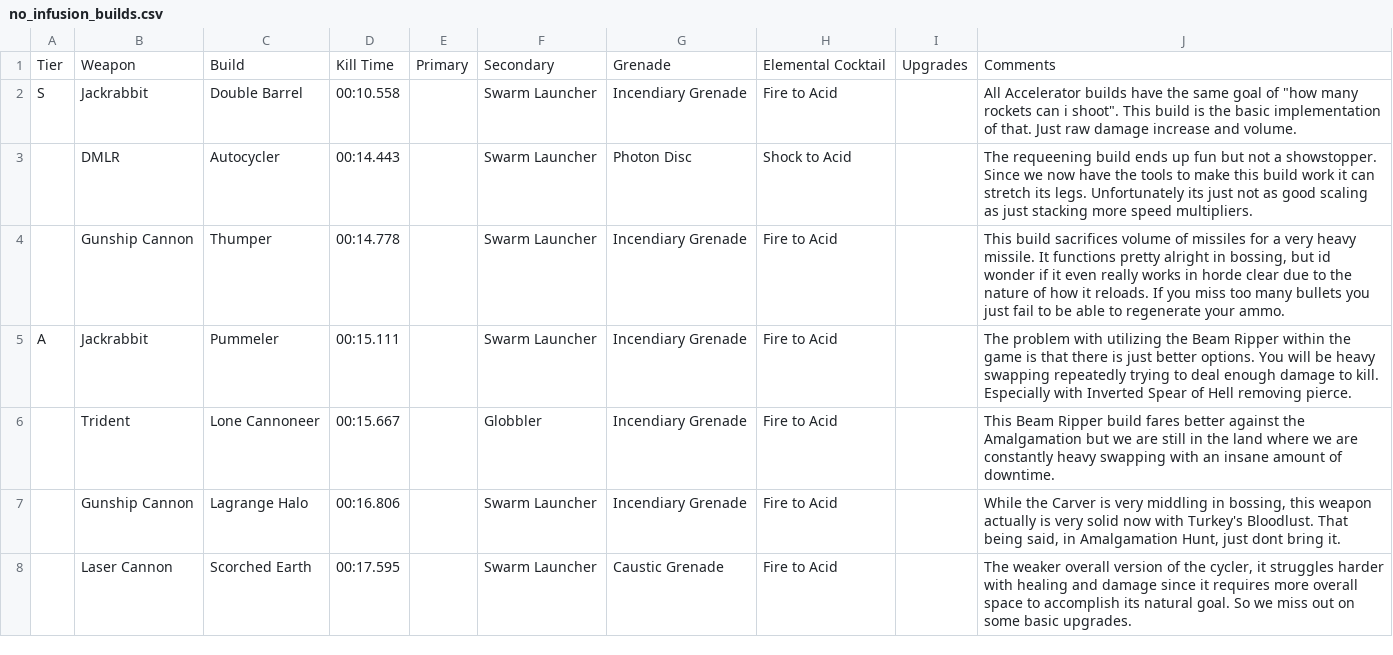
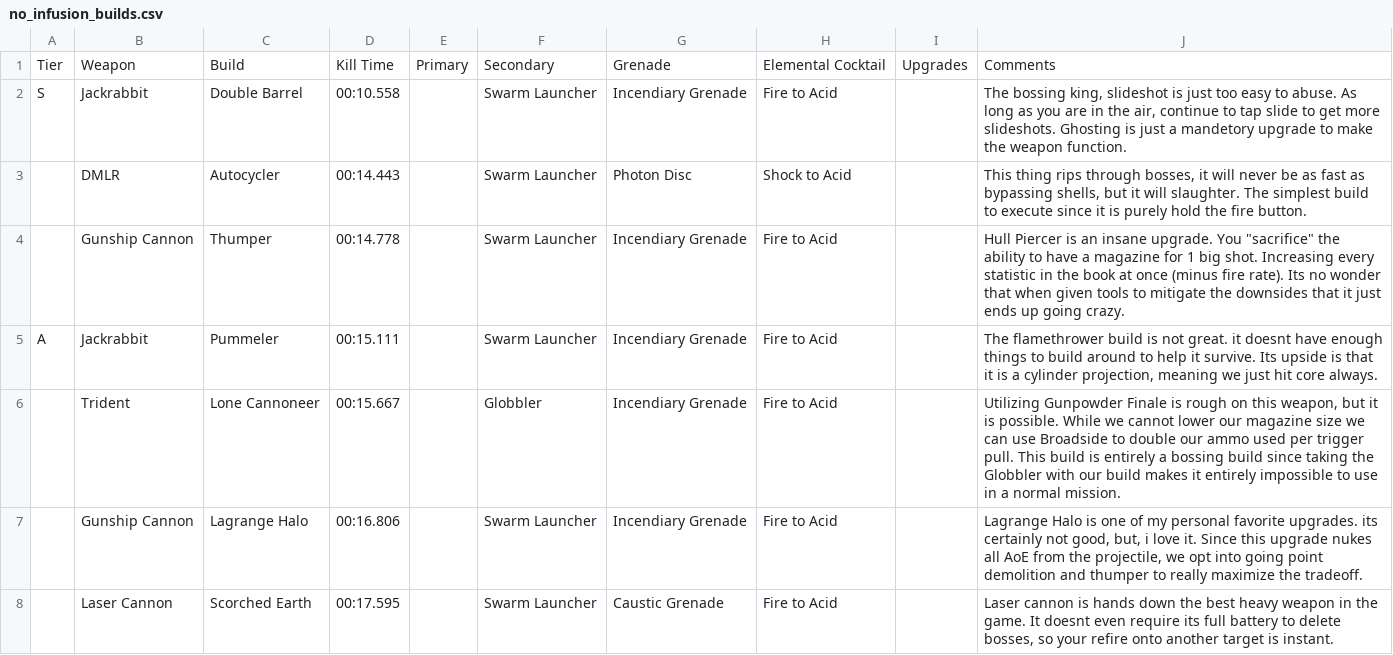
Before and after one commit to Little-Sparroh/Mycopunk-Amalgamation-Builds, a CSV file: builds/no_infusion_builds.csv, drawn as a sheet; only a part is shown; the diff covers the shown part only.

```diff
--- a/builds/no_infusion_builds.csv
+++ b/builds/no_infusion_builds.csv
@@ -1,8 +1,8 @@
 Tier,Weapon,Build,Kill Time,Primary,Secondary,Grenade,Elemental Cocktail,Upgrades,Comments
-S,Jackrabbit,Double Barrel,00:10.558,,Swarm Launcher,Incendiary Grenade,Fire to Acid,,"All Accelerator builds have the same goal of ""how many rockets can i shoot"". This build is the basic implementation of that. Just raw damage increase and volume."
-,DMLR,Autocycler,00:14.443,,Swarm Launcher,Photon Disc,Shock to Acid,,The requeening build ends up fun but not a showstopper. Since we now have the tools to make this build work it can stretch its legs. Unfortunately its just not as good scaling as just stacking more speed multipliers.
-,Gunship Cannon,Thumper,00:14.778,,Swarm Launcher,Incendiary Grenade,Fire to Acid,,"This build sacrifices volume of missiles for a very heavy missile. It functions pretty alright in bossing, but id wonder if it even really works in horde clear due to the nature of how it reloads. If you miss too many bullets you just fail to be able to regenerate your ammo."
-A,Jackrabbit,Pummeler,00:15.111,,Swarm Launcher,Incendiary Grenade,Fire to Acid,,The problem with utilizing the Beam Ripper within the game is that there is just better options. You will be heavy swapping repeatedly trying to deal enough damage to kill. Especially with Inverted Spear of Hell removing pierce.
-,Trident,Lone Cannoneer,00:15.667,,Globbler,Incendiary Grenade,Fire to Acid,,This Beam Ripper build fares better against the Amalgamation but we are still in the land where we are constantly heavy swapping with an insane amount of downtime.
-,Gunship Cannon,Lagrange Halo,00:16.806,,Swarm Launcher,Incendiary Grenade,Fire to Acid,,"While the Carver is very middling in bossing, this weapon actually is very solid now with Turkey's Bloodlust. That being said, in Amalgamation Hunt, just dont bring it."
-,Laser Cannon,Scorched Earth,00:17.595,,Swarm Launcher,Caustic Grenade,Fire to Acid,,"The weaker overall version of the cycler, it struggles harder with healing and damage since it requires more overall space to accomplish its natural goal. So we miss out on some basic upgrades."
+S,Jackrabbit,Double Barrel,00:10.558,,Swarm Launcher,Incendiary Grenade,Fire to Acid,,"The bossing king, slideshot is just too easy to abuse. As long as you are in the air, continue to tap slide to get more slideshots. Ghosting is just a mandetory upgrade to make the weapon function."
+,DMLR,Autocycler,00:14.443,,Swarm Launcher,Photon Disc,Shock to Acid,,"This thing rips through bosses, it will never be as fast as bypassing shells, but it will slaughter. The simplest build to execute since it is purely hold the fire button."
+,Gunship Cannon,Thumper,00:14.778,,Swarm Launcher,Incendiary Grenade,Fire to Acid,,"Hull Piercer is an insane upgrade. You ""sacrifice"" the ability to have a magazine for 1 big shot. Increasing every statistic in the book at once (minus fire rate). Its no wonder that when given tools to mitigate the downsides that it just ends up going crazy."
+A,Jackrabbit,Pummeler,00:15.111,,Swarm Launcher,Incendiary Grenade,Fire to Acid,,"The flamethrower build is not great. it doesnt have enough things to build around to help it survive. Its upside is that it is a cylinder projection, meaning we just hit core always."
+,Trident,Lone Cannoneer,00:15.667,,Globbler,Incendiary Grenade,Fire to Acid,,"Utilizing Gunpowder Finale is rough on this weapon, but it is possible. While we cannot lower our magazine size we can use Broadside to double our ammo used per trigger pull. This build is entirely a bossing build since taking the Globbler with our build makes it entirely impossible to use in a normal mission."
+,Gunship Cannon,Lagrange Halo,00:16.806,,Swarm Launcher,Incendiary Grenade,Fire to Acid,,"Lagrange Halo is one of my personal favorite upgrades. its certainly not good, but, i love it. Since this upgrade nukes all AoE from the projectile, we opt into going point demolition and thumper to really maximize the tradeoff."
+,Laser Cannon,Scorched Earth,00:17.595,,Swarm Launcher,Caustic Grenade,Fire to Acid,,"Laser cannon is hands down the best heavy weapon in the game. It doesnt even require its full battery to delete bosses, so your refire onto another target is instant."
```
Also changed, not shown: 36 edited cells elsewhere in this file, 9 other files.
